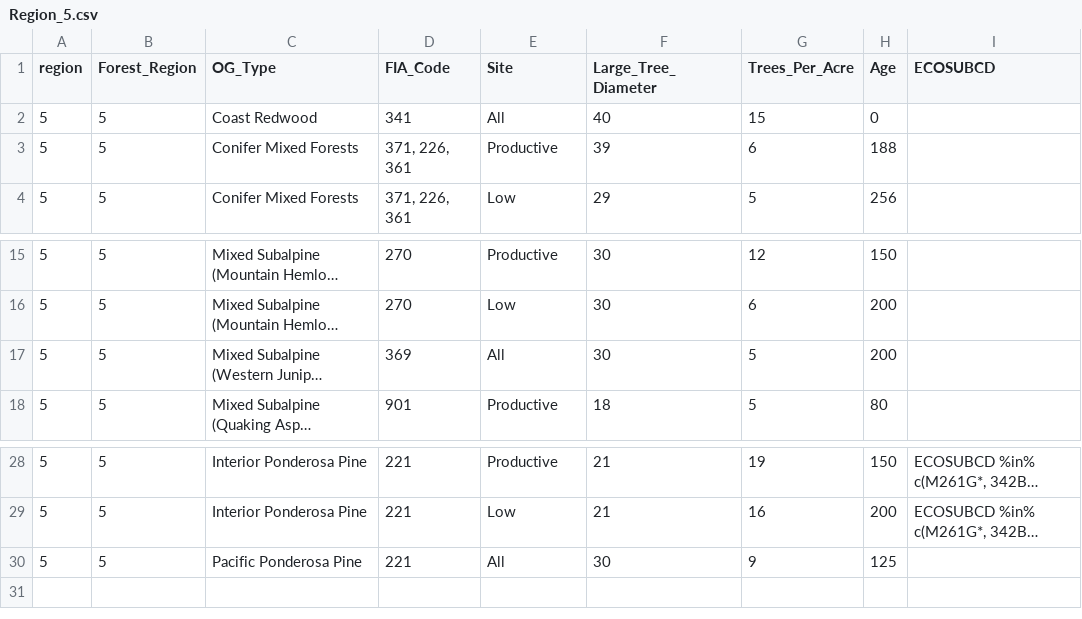
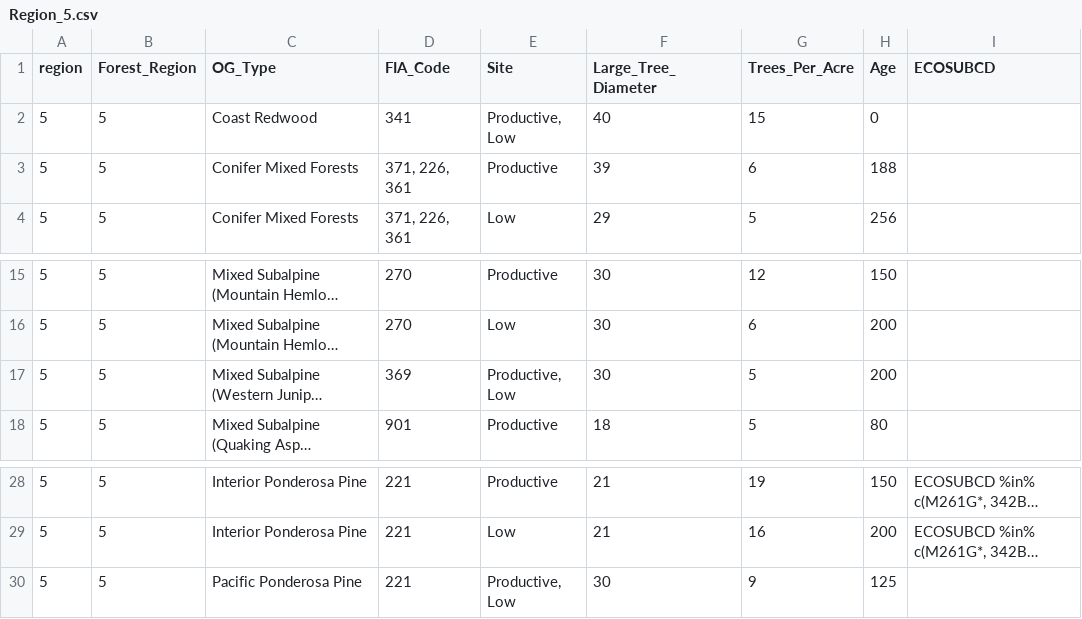
Before and after one commit to wertisml/Old_Growth, a CSV file: Files/Region_5.csv, drawn as a sheet; only a part is shown, gaps mark what is left out; long unchanged cells end in …; the diff names each change by its address in the sheet, - before the commit and + after, or states it on an @@ line.

```diff
--- a/Files/Region_5.csv
+++ b/Files/Region_5.csv
-E2 (Site): All
+E2 (Site): Productive, Low
-E17 (Site): All
+E17 (Site): Productive, Low
-E30 (Site): All
+E30 (Site): Productive, Low
```
Also changed, not shown: Files/Region_1.csv, Files/Region_3.csv, 17 other files.
